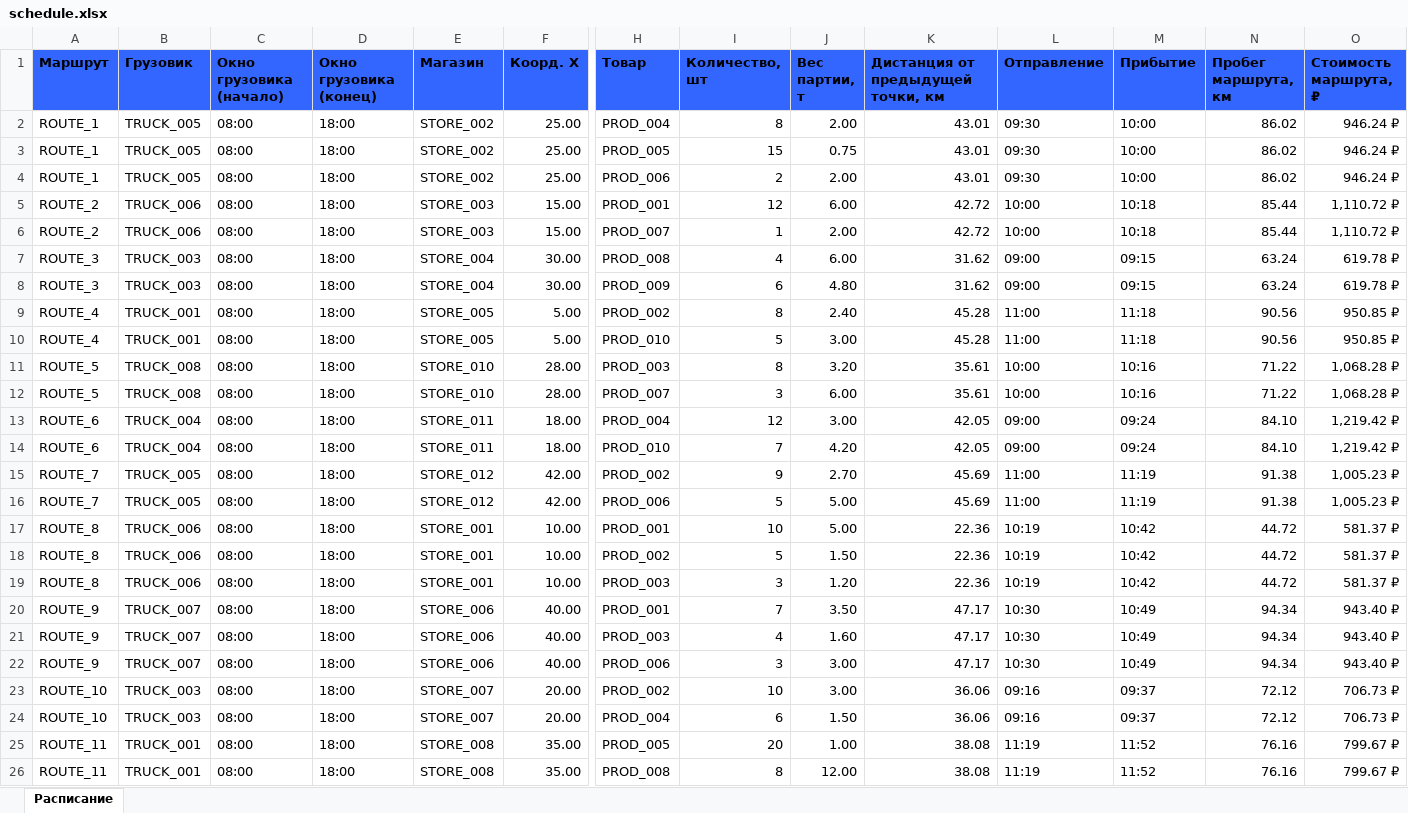
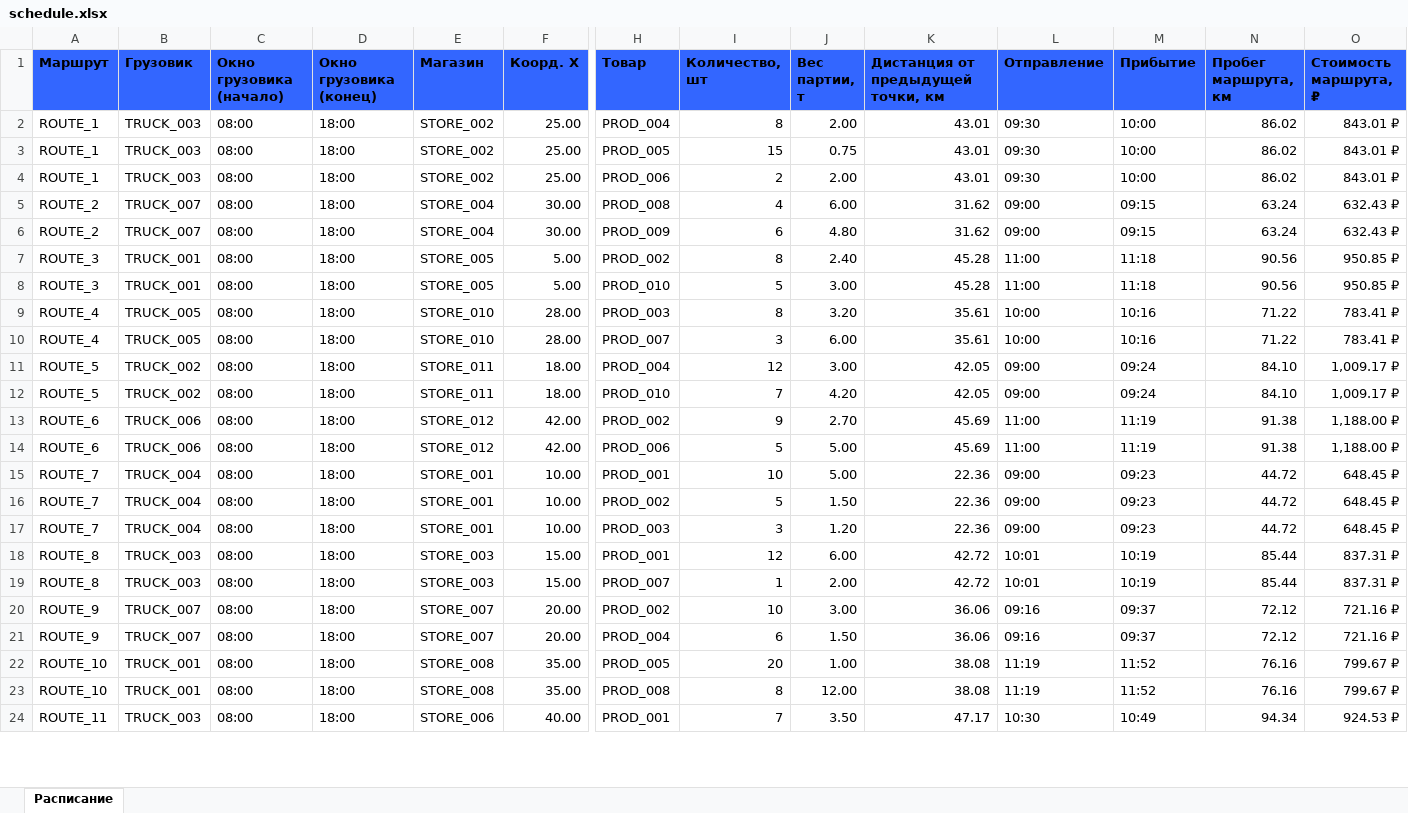
Before and after one commit to kirnalamov/mai, an Excel workbook: output/schedule.xlsx, sheet Расписание, drawn as a sheet; only a part is shown, gaps mark what is left out; values as stored, in another font and other column widths than the file's, no borders; removed rows and columns are numbered as before the commit, all else as after; rows hold the shown columns only; the diff covers the shown part only; the diff names each change by its address in the sheet, - before the commit and + after, or states it on an @@ line.

Commit message:
Refactor delivery scheduling and reporting logic. Updated schedule CSV and Excel outputs to reflect new truck and store assignments, including improved cost calculations and service time adjustments. Enhanced logging for delivery notifications and schedule updates. Implemented temporary file handling for output to avoid conflicts with open files. Improved route planning to optimize for cost and delivery time.

```diff
--- a/output/schedule.xlsx (sheet Расписание)
+++ b/output/schedule.xlsx (sheet Расписание)
-B2:B4 (Грузовик): TRUCK_005
+B2:B4 (Грузовик): TRUCK_003
-O2:O4 (Стоимость маршрута, ₽): 946.24 ₽
+O2:O4 (Стоимость маршрута, ₽): 843.01 ₽
-row 5: ROUTE_2 | TRUCK_006 | 08:00 | 18:00 | STORE_003 | 15.00 | PROD_001 | 12 | 6.00 | 42.72 | 10:00 | 10:18 | 85.44 | 1,110.72 ₽
-row 6: ROUTE_2 | TRUCK_006 | 08:00 | 18:00 | STORE_003 | 15.00 | PROD_007 | 1 | 2.00 | 42.72 | 10:00 | 10:18 | 85.44 | 1,110.72 ₽
-A5:A6 (Маршрут): ROUTE_3
+A5:A6 (Маршрут): ROUTE_2
-B5:B6 (Грузовик): TRUCK_003
+B5:B6 (Грузовик): TRUCK_007
-O5:O6 (Стоимость маршрута, ₽): 619.78 ₽
+O5:O6 (Стоимость маршрута, ₽): 632.43 ₽
-A7:A8 (Маршрут): ROUTE_4
+A7:A8 (Маршрут): ROUTE_3
-A9:A10 (Маршрут): ROUTE_5
+A9:A10 (Маршрут): ROUTE_4
-B9:B10 (Грузовик): TRUCK_008
+B9:B10 (Грузовик): TRUCK_005
-O9:O10 (Стоимость маршрута, ₽): 1,068.28 ₽
+O9:O10 (Стоимость маршрута, ₽): 783.41 ₽
-A11:A12 (Маршрут): ROUTE_6
+A11:A12 (Маршрут): ROUTE_5
-B11:B12 (Грузовик): TRUCK_004
+B11:B12 (Грузовик): TRUCK_002
-O11:O12 (Стоимость маршрута, ₽): 1,219.42 ₽
+O11:O12 (Стоимость маршрута, ₽): 1,009.17 ₽
-A13:A14 (Маршрут): ROUTE_7
+A13:A14 (Маршрут): ROUTE_6
-B13:B14 (Грузовик): TRUCK_005
+B13:B14 (Грузовик): TRUCK_006
-O13:O14 (Стоимость маршрута, ₽): 1,005.23 ₽
+O13:O14 (Стоимость маршрута, ₽): 1,188.00 ₽
-A15:A17 (Маршрут): ROUTE_8
+A15:A17 (Маршрут): ROUTE_7
-B15:B17 (Грузовик): TRUCK_006
+B15:B17 (Грузовик): TRUCK_004
-L15:L17 (Отправление): 10:19
+L15:L17 (Отправление): 09:00
-M15:M17 (Прибытие): 10:42
+M15:M17 (Прибытие): 09:23
-O15:O17 (Стоимость маршрута, ₽): 581.37 ₽
+O15:O17 (Стоимость маршрута, ₽): 648.45 ₽
-row 20: ROUTE_9 | TRUCK_007 | 08:00 | 18:00 | STORE_006 | 40.00 | PROD_001 | 7 | 3.50 | 47.17 | 10:30 | 10:49 | 94.34 | 943.40 ₽
-row 21: ROUTE_9 | TRUCK_007 | 08:00 | 18:00 | STORE_006 | 40.00 | PROD_003 | 4 | 1.60 | 47.17 | 10:30 | 10:49 | 94.34 | 943.40 ₽
-row 22: ROUTE_9 | TRUCK_007 | 08:00 | 18:00 | STORE_006 | 40.00 | PROD_006 | 3 | 3.00 | 47.17 | 10:30 | 10:49 | 94.34 | 943.40 ₽
+row 18: ROUTE_8 | TRUCK_003 | 08:00 | 18:00 | STORE_003 | 15.00 | PROD_001 | 12 | 6.00 | 42.72 | 10:01 | 10:19 | 85.44 | 837.31 ₽
+row 19: ROUTE_8 | TRUCK_003 | 08:00 | 18:00 | STORE_003 | 15.00 | PROD_007 | 1 | 2.00 | 42.72 | 10:01 | 10:19 | 85.44 | 837.31 ₽
-A20:A21 (Маршрут): ROUTE_10
+A20:A21 (Маршрут): ROUTE_9
-B20:B21 (Грузовик): TRUCK_003
+B20:B21 (Грузовик): TRUCK_007
-O20:O21 (Стоимость маршрута, ₽): 706.73 ₽
+O20:O21 (Стоимость маршрута, ₽): 721.16 ₽
-A22:A23 (Маршрут): ROUTE_11
+A22:A23 (Маршрут): ROUTE_10
+row 24: ROUTE_11 | TRUCK_003 | 08:00 | 18:00 | STORE_006 | 40.00 | PROD_001 | 7 | 3.50 | 47.17 | 10:30 | 10:49 | 94.34 | 924.53 ₽
```
Also changed, not shown: 2 added rows and 9 edited cells elsewhere in this sheet, 8 other files.
